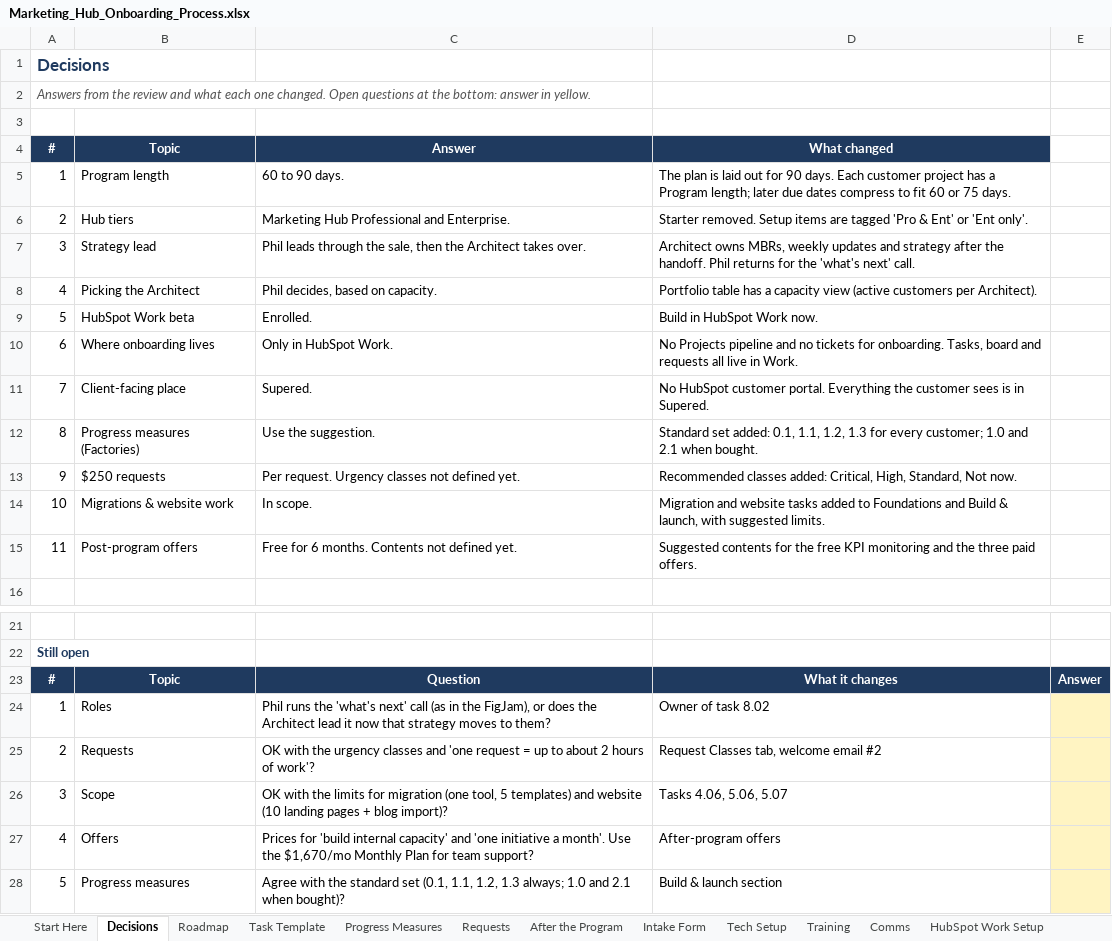
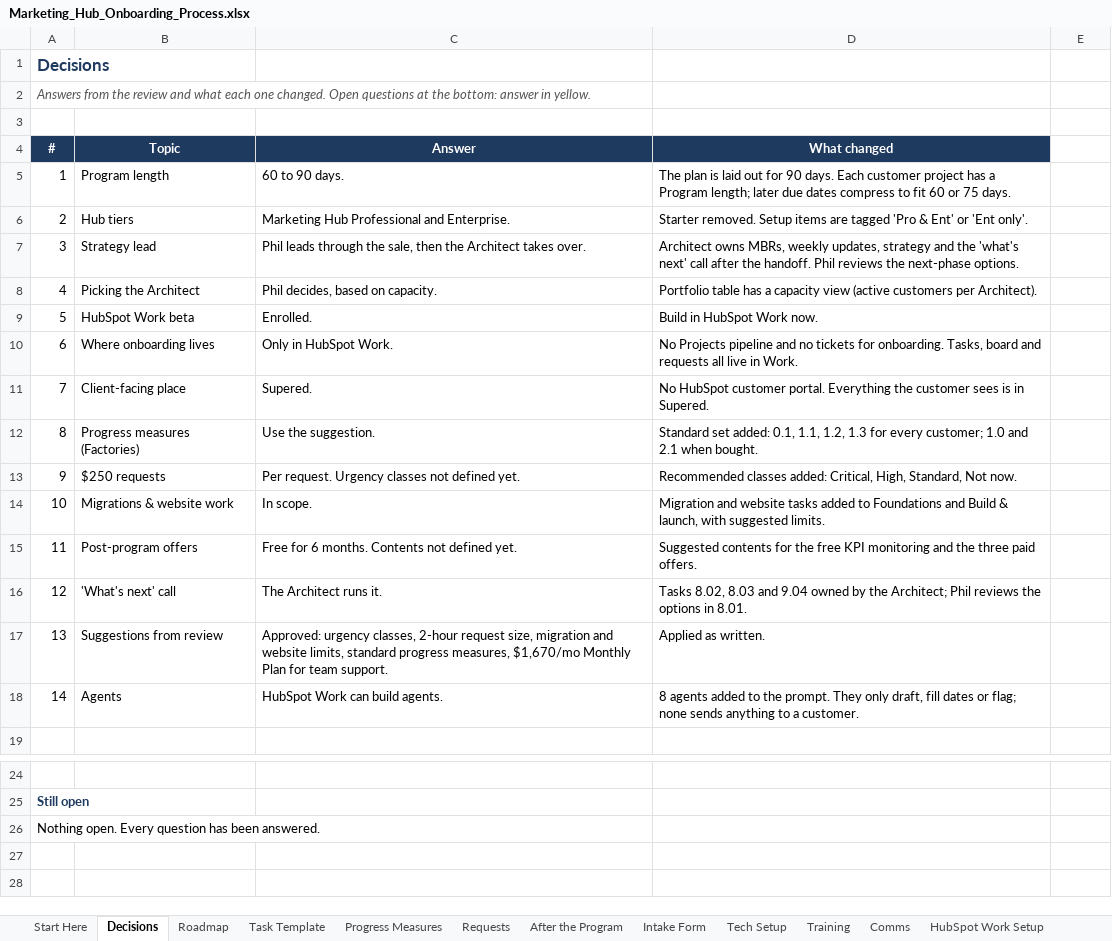
Before and after one commit to Dihaw12Rev/Mable-s-Test, an Excel workbook: marketing-hub-onboarding/Marketing_Hub_Onboarding_Process.xlsx, sheet Decisions, drawn as a sheet; only a part is shown, gaps mark what is left out; values as stored, in another font and other column widths than the file's, no borders; removed rows and columns are numbered as before the commit, all else as after; the diff names each change by its address in the sheet, - before the commit and + after, or states it on an @@ line.

```diff
--- a/marketing-hub-onboarding/Marketing_Hub_Onboarding_Process.xlsx (sheet Decisions)
+++ b/marketing-hub-onboarding/Marketing_Hub_Onboarding_Process.xlsx (sheet Decisions)
-D7 (What changed): …MBRs, weekly updates and strategy after the handoff. Phil returns for the 'what's next' call.
+D7 (What changed): …MBRs, weekly updates, strategy and the 'what's next' call after the handoff. Phil reviews the next-phase options.
+row 16: 12 | 'What's next' call | The Architect runs it. | Tasks 8.02, 8.03 and 9.04 owned by the Architect; Phil reviews the options in 8.01.
+row 17: 13 | Suggestions from review | Approved: urgency classes, 2-hour request size, migration and website limits, standard progress measures, $1,670/mo Monthly Plan for team support. | Applied as written.
+row 18: 14 | Agents | HubSpot Work can build agents. | 8 agents added to the prompt. They only draft, fill dates or flag; none sends anything to a customer.
-row 23: # | Topic | Question | What it changes | Answer
-row 24: 1 | Roles | Phil runs the 'what's next' call (as in the FigJam), or does the Architect lead it now that strategy moves to them? | Owner of task 8.02
-row 25: 2 | Requests | OK with the urgency classes and 'one request = up to about 2 hours of work'? | Request Classes tab, welcome email #2
-row 26: 3 | Scope | OK with the limits for migration (one tool, 5 templates) and website (10 landing pages + blog import)? | Tasks 4.06, 5.06, 5.07
-row 27: 4 | Offers | Prices for 'build internal capacity' and 'one initiative a month'. Use the $1,670/mo Monthly Plan for team support? | After-program offers
-row 28: 5 | Progress measures | Agree with the standard set (0.1, 1.1, 1.2, 1.3 always; 1.0 and 2.1 when bought)? | Build & launch section
+row 26: Nothing open. Every question has been answered.
```
Also changed, not shown: sheet HubSpot Work Setup, sheet Task Template, sheet Start Here, sheet After the Program, sheet Comms, sheet Roadmap, 9 other files.
